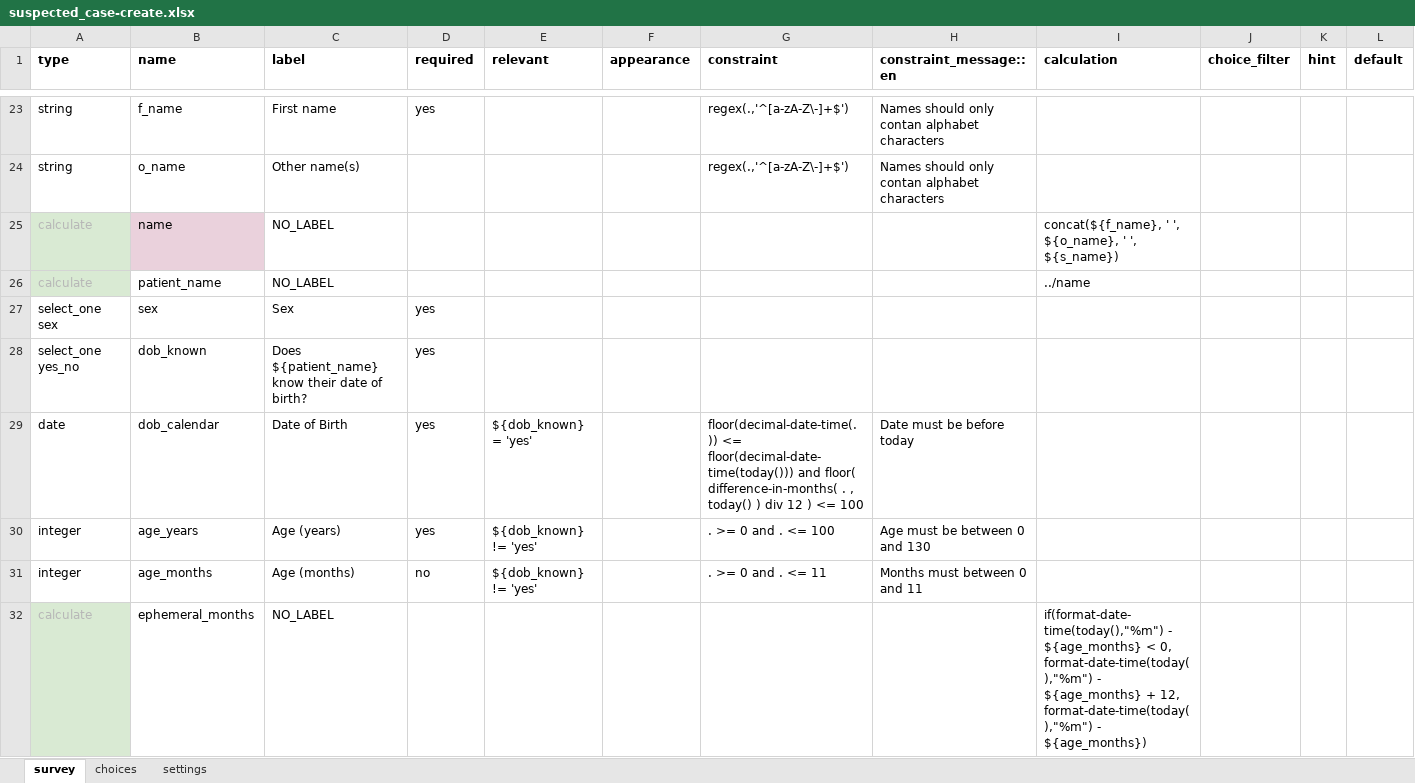
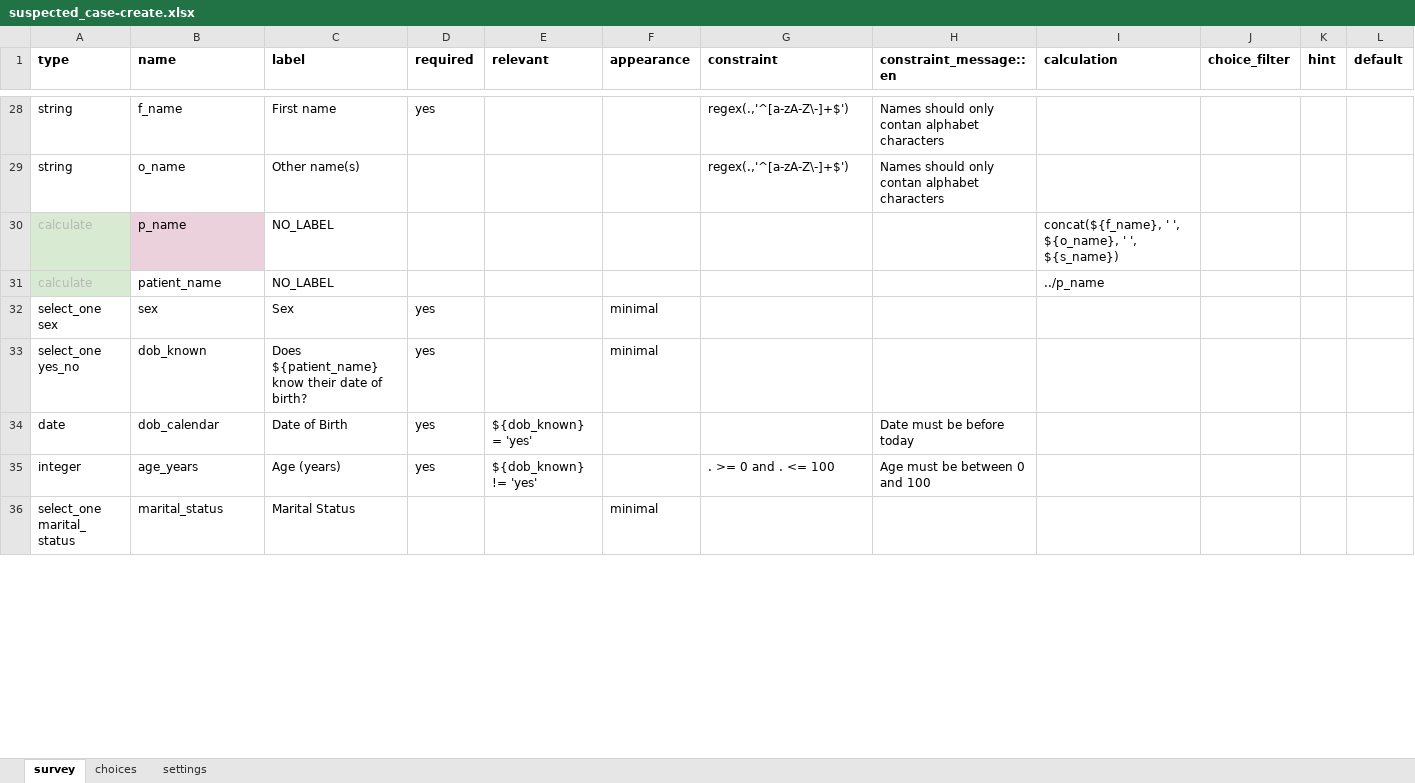
Before and after one commit to oyierp/Bodaboda_Test, an Excel workbook: config-boda-moh-ke-master/forms/contact/suspected_case-create.xlsx, sheet survey, drawn as a sheet; only a part is shown, gaps mark what is left out; the shorter side is filled out with more unchanged rows; values as stored, in another font and other column widths than the file's, no borders; conditional formats not drawn; removed rows and columns are numbered as before the commit, all else as after; rows hold the shown columns only; the diff covers the shown part only; the diff names each change by its address in the sheet, - before the commit and + after, or states it on an @@ line.

```diff
--- a/config-boda-moh-ke-master/forms/contact/suspected_case-create.xlsx (sheet survey)
+++ b/config-boda-moh-ke-master/forms/contact/suspected_case-create.xlsx (sheet survey)
-B30 (name): name
+B30 (name): p_name
-I31 (calculation): ../name
+I31 (calculation): ../p_name
-F32:F33 (appearance): (empty)
+F32:F33 (appearance): minimal
-G34 (constraint): floor(decimal-date-time(.)) <= floor(decimal-date-time(today())) and floor( difference-in-months( . , today() ) div 12 ) <= 100
+G34 (constraint): (empty)
-H35 (constraint_message::en): Age must be between 0 and 130
+H35 (constraint_message::en): Age must be between 0 and 100
-row 31: integer | age_months | Age (months) | no | ${dob_known} != 'yes' |  | . >= 0 and . <= 11 | Months must between 0 and 11
-row 32: calculate | ephemeral_months | NO_LABEL |  |  |  |  |  | if(format-date-time(today(),"%m") - ${age_months} < 0, format-date-time(today(),"%m") - ${age_months} + 12, format-date-time(today(),"%m") - ${age_months})
```
Also changed, not shown: 37 added rows, 24 removed rows, 1 moved row, 14 edited cells and cell formats elsewhere in this sheet, sheet choices, sheet settings.
